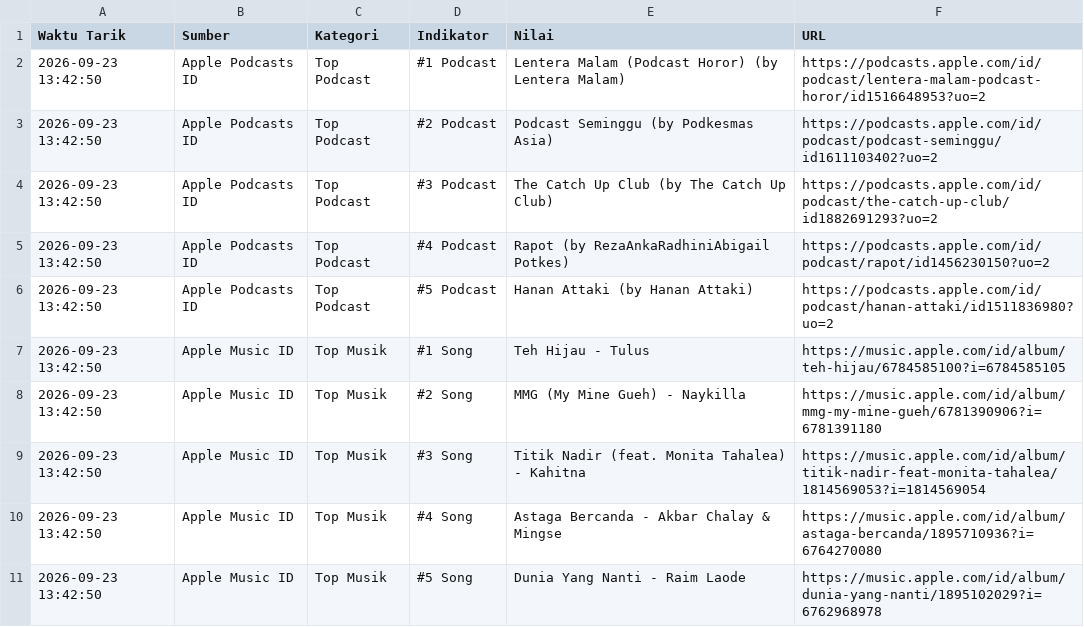
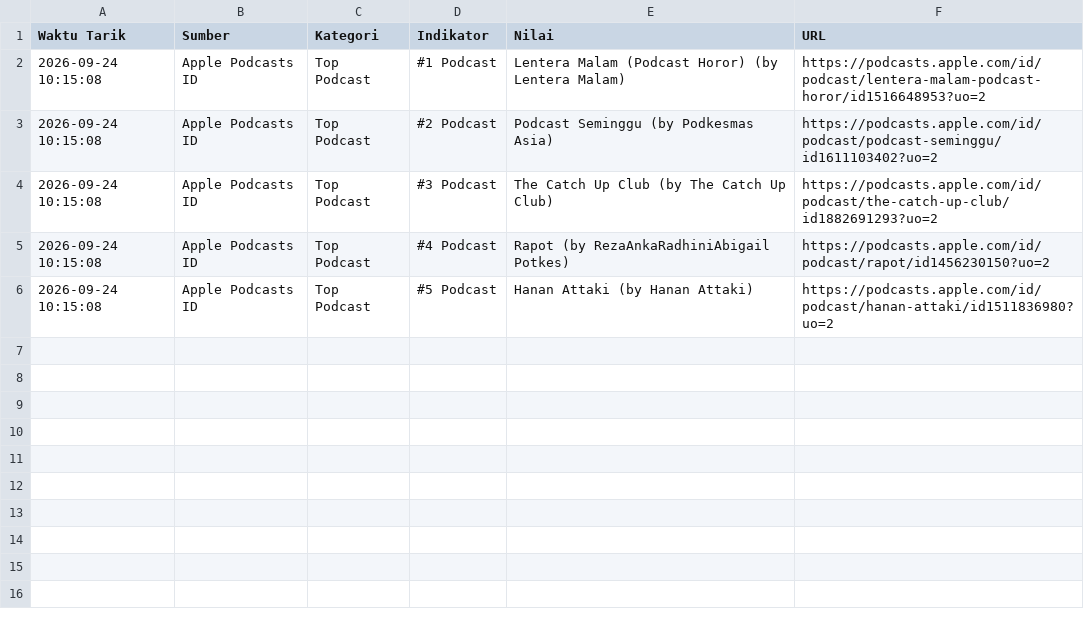
Before and after one commit to adammadden13-oss/indonesian-media-pulse, a CSV file: ekonomi_audio.csv, drawn as a sheet.

```diff
--- a/ekonomi_audio.csv
+++ b/ekonomi_audio.csv
@@ -1,11 +1,6 @@
 Waktu Tarik,Sumber,Kategori,Indikator,Nilai,URL
-2026-09-23 13:42:50,Apple Podcasts ID,Top Podcast,#1 Podcast,Lentera Malam (Podcast Horor) (by Lentera Malam),https://podcasts.apple.com/id/podcast/lentera-malam-podcast-horor/id1516648953?uo=2
-2026-09-23 13:42:50,Apple Podcasts ID,Top Podcast,#2 Podcast,Podcast Seminggu (by Podkesmas Asia),https://podcasts.apple.com/id/podcast/podcast-seminggu/id1611103402?uo=2
-2026-09-23 13:42:50,Apple Podcasts ID,Top Podcast,#3 Podcast,The Catch Up Club (by The Catch Up Club),https://podcasts.apple.com/id/podcast/the-catch-up-club/id1882691293?uo=2
-2026-09-23 13:42:50,Apple Podcasts ID,Top Podcast,#4 Podcast,Rapot (by RezaAnkaRadhiniAbigail Potkes),https://podcasts.apple.com/id/podcast/rapot/id1456230150?uo=2
-2026-09-23 13:42:50,Apple Podcasts ID,Top Podcast,#5 Podcast,Hanan Attaki (by Hanan Attaki),https://podcasts.apple.com/id/podcast/hanan-attaki/id1511836980?uo=2
-2026-09-23 13:42:50,Apple Music ID,Top Musik,#1 Song,Teh Hijau - Tulus,https://music.apple.com/id/album/teh-hijau/6784585100?i=6784585105
-2026-09-23 13:42:50,Apple Music ID,Top Musik,#2 Song,MMG (My Mine Gueh) - Naykilla,https://music.apple.com/id/album/mmg-my-mine-gueh/6781390906?i=6781391180
-2026-09-23 13:42:50,Apple Music ID,Top Musik,#3 Song,Titik Nadir (feat. Monita Tahalea) - Kahitna,https://music.apple.com/id/album/titik-nadir-feat-monita-tahalea/1814569053?i=1814569054
-2026-09-23 13:42:50,Apple Music ID,Top Musik,#4 Song,Astaga Bercanda - Akbar Chalay & Mingse,https://music.apple.com/id/album/astaga-bercanda/1895710936?i=6764270080
-2026-09-23 13:42:50,Apple Music ID,Top Musik,#5 Song,Dunia Yang Nanti - Raim Laode,https://music.apple.com/id/album/dunia-yang-nanti/1895102029?i=6762968978
+2026-09-24 10:15:08,Apple Podcasts ID,Top Podcast,#1 Podcast,Lentera Malam (Podcast Horor) (by Lentera Malam),https://podcasts.apple.com/id/podcast/lentera-malam-podcast-horor/id1516648953?uo=2
+2026-09-24 10:15:08,Apple Podcasts ID,Top Podcast,#2 Podcast,Podcast Seminggu (by Podkesmas Asia),https://podcasts.apple.com/id/podcast/podcast-seminggu/id1611103402?uo=2
+2026-09-24 10:15:08,Apple Podcasts ID,Top Podcast,#3 Podcast,The Catch Up Club (by The Catch Up Club),https://podcasts.apple.com/id/podcast/the-catch-up-club/id1882691293?uo=2
+2026-09-24 10:15:08,Apple Podcasts ID,Top Podcast,#4 Podcast,Rapot (by RezaAnkaRadhiniAbigail Potkes),https://podcasts.apple.com/id/podcast/rapot/id1456230150?uo=2
+2026-09-24 10:15:08,Apple Podcasts ID,Top Podcast,#5 Podcast,Hanan Attaki (by Hanan Attaki),https://podcasts.apple.com/id/podcast/hanan-attaki/id1511836980?uo=2
```
Also changed, not shown: berita_terkini.csv, berita_trending.csv, 4 other files.
